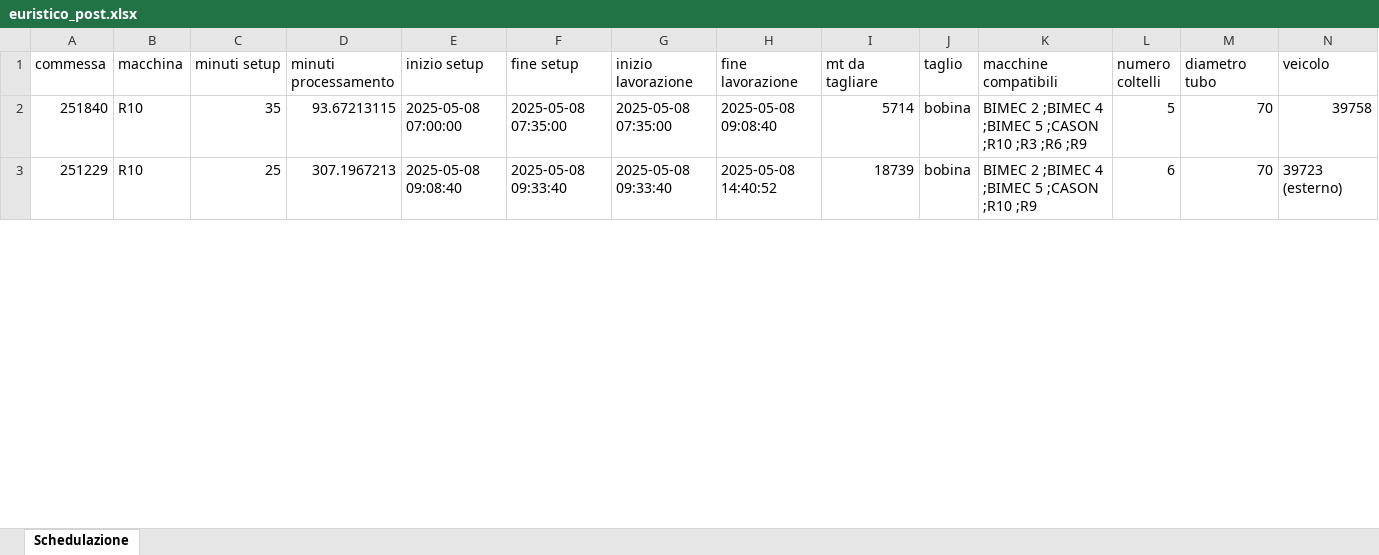
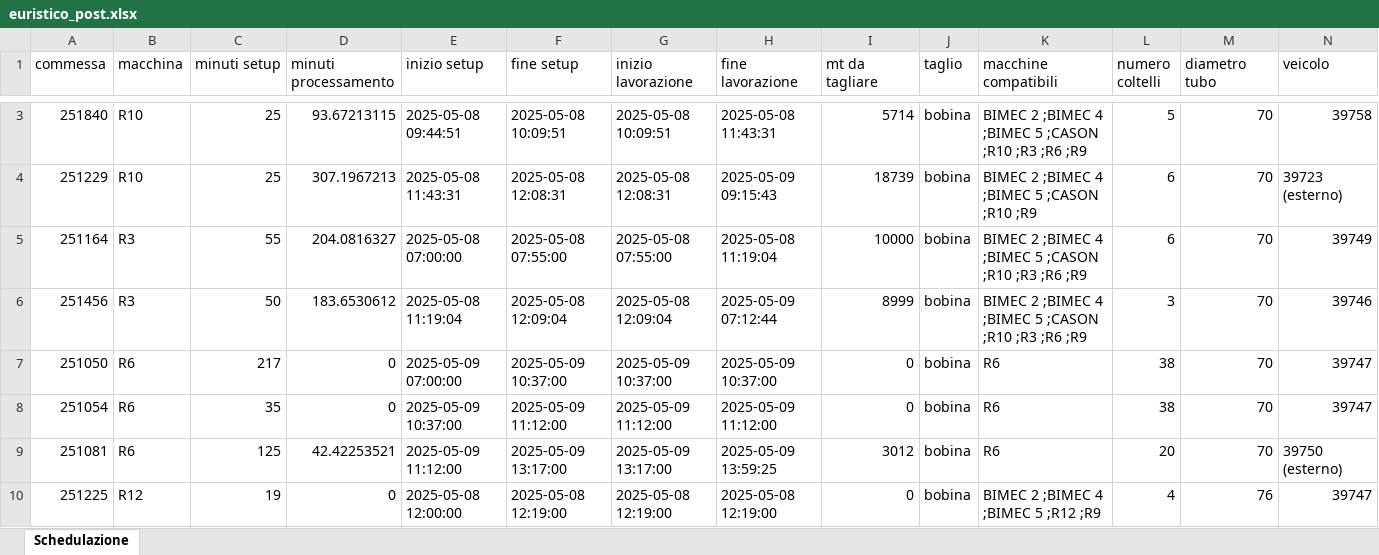
Before and after one commit to Baszonpedis/progettoIS, an Excel workbook: PS-VRP/Dati_output/euristico_post.xlsx, sheet Schedulazione, drawn as a sheet; only a part is shown, gaps mark what is left out; values as stored, in another font and other column widths than the file's, no borders; addresses are those after the commit; rows hold the shown columns only; the diff covers the shown part only; the diff names each change by its address in the sheet, - before the commit and + after, or states it on an @@ line.

```diff
--- a/PS-VRP/Dati_output/euristico_post.xlsx (sheet Schedulazione)
+++ b/PS-VRP/Dati_output/euristico_post.xlsx (sheet Schedulazione)
-C3 (minuti setup): 35
+C3 (minuti setup): 25
-E3 (inizio setup): 2025-05-08 07:00:00
+E3 (inizio setup): 2025-05-08 09:44:51
-F3 (fine setup): 2025-05-08 07:35:00
+F3 (fine setup): 2025-05-08 10:09:51
-G3 (inizio lavorazione): 2025-05-08 07:35:00
+G3 (inizio lavorazione): 2025-05-08 10:09:51
-H3 (fine lavorazione): 2025-05-08 09:08:40
+H3 (fine lavorazione): 2025-05-08 11:43:31
-E4 (inizio setup): 2025-05-08 09:08:40
+E4 (inizio setup): 2025-05-08 11:43:31
-F4 (fine setup): 2025-05-08 09:33:40
+F4 (fine setup): 2025-05-08 12:08:31
-G4 (inizio lavorazione): 2025-05-08 09:33:40
+G4 (inizio lavorazione): 2025-05-08 12:08:31
-H4 (fine lavorazione): 2025-05-08 14:40:52
+H4 (fine lavorazione): 2025-05-09 09:15:43
+row 5: 251164 | R3 | 55 | 204.0816327 | 2025-05-08 07:00:00 | 2025-05-08 07:55:00 | 2025-05-08 07:55:00 | 2025-05-08 11:19:04 | 10000 | bobina | BIMEC 2 ;BIMEC 4 ;BIMEC 5 ;CASON ;R10 ;R3 ;R6 ;R9 | 6 | 70 | 39749
+row 6: 251456 | R3 | 50 | 183.6530612 | 2025-05-08 11:19:04 | 2025-05-08 12:09:04 | 2025-05-08 12:09:04 | 2025-05-09 07:12:44 | 8999 | bobina | BIMEC 2 ;BIMEC 4 ;BIMEC 5 ;CASON ;R10 ;R3 ;R6 ;R9 | 3 | 70 | 39746
+row 7: 251050 | R6 | 217 | 0 | 2025-05-09 07:00:00 | 2025-05-09 10:37:00 | 2025-05-09 10:37:00 | 2025-05-09 10:37:00 | 0 | bobina | R6 | 38 | 70 | 39747
+row 8: 251054 | R6 | 35 | 0 | 2025-05-09 10:37:00 | 2025-05-09 11:12:00 | 2025-05-09 11:12:00 | 2025-05-09 11:12:00 | 0 | bobina | R6 | 38 | 70 | 39747
+row 9: 251081 | R6 | 125 | 42.42253521 | 2025-05-09 11:12:00 | 2025-05-09 13:17:00 | 2025-05-09 13:17:00 | 2025-05-09 13:59:25 | 3012 | bobina | R6 | 20 | 70 | 39750 (esterno)
+row 10: 251225 | R12 | 19 | 0 | 2025-05-08 12:00:00 | 2025-05-08 12:19:00 | 2025-05-08 12:19:00 | 2025-05-08 12:19:00 | 0 | bobina | BIMEC 2 ;BIMEC 4 ;BIMEC 5 ;R12 ;R9 | 4 | 76 | 39747
```
Also changed, not shown: 3 added rows, 9 removed rows, 5 moved rows and 49 edited cells elsewhere in this sheet, PS-VRP/Dati_output/insert_inter_post.xlsx, PS-VRP/Dati_output/insert_intra.xlsx, 25 other files.
